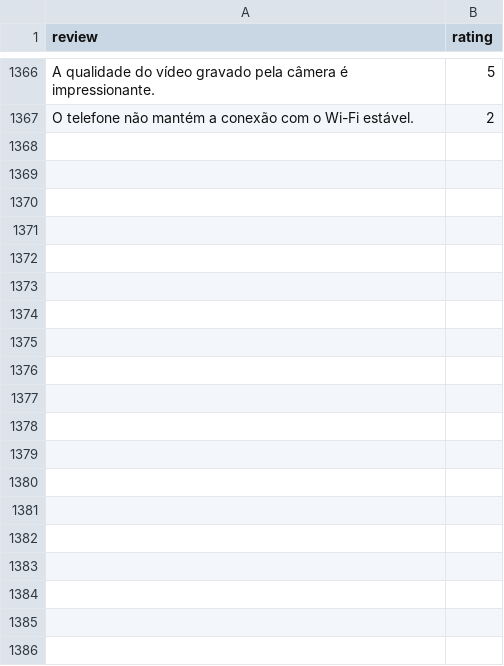
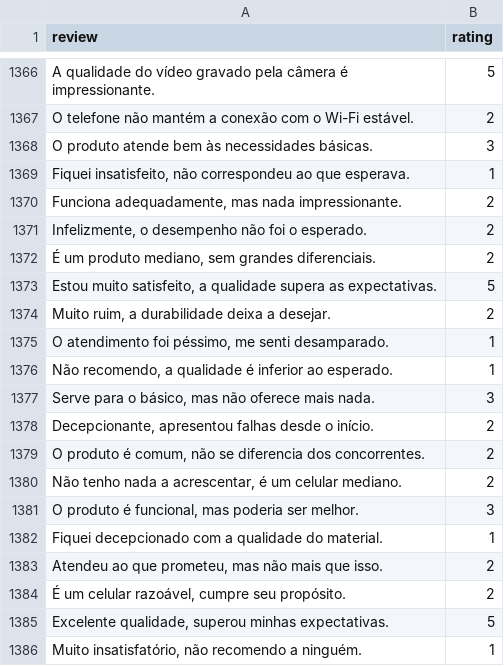
Before and after one commit to lucianoayres/nlp-sentinel, a CSV file: data/reviews.csv, drawn as a sheet; only a part is shown, gaps mark what is left out; the diff covers the shown part only; the diff names each change by its address in the sheet, - before the commit and + after, or states it on an @@ line.

Commit message:
Update reviews.csv

```diff
--- a/data/reviews.csv
+++ b/data/reviews.csv
+row 1368: O produto atende bem às necessidades básicas. | 3
+row 1369: Fiquei insatisfeito, não correspondeu ao que esperava. | 1
+row 1370: Funciona adequadamente, mas nada impressionante. | 2
+row 1371: Infelizmente, o desempenho não foi o esperado. | 2
+row 1372: É um produto mediano, sem grandes diferenciais. | 2
+row 1373: Estou muito satisfeito, a qualidade supera as expectativas. | 5
+row 1374: Muito ruim, a durabilidade deixa a desejar. | 2
+row 1375: O atendimento foi péssimo, me senti desamparado. | 1
+row 1376: Não recomendo, a qualidade é inferior ao esperado. | 1
+row 1377: Serve para o básico, mas não oferece mais nada. | 3
+row 1378: Decepcionante, apresentou falhas desde o início. | 2
+row 1379: O produto é comum, não se diferencia dos concorrentes. | 2
+row 1380: Não tenho nada a acrescentar, é um celular mediano. | 2
+row 1381: O produto é funcional, mas poderia ser melhor. | 3
+row 1382: Fiquei decepcionado com a qualidade do material. | 1
+row 1383: Atendeu ao que prometeu, mas não mais que isso. | 2
+row 1384: É um celular razoável, cumpre seu propósito. | 2
+row 1385: Excelente qualidade, superou minhas expectativas. | 5
+row 1386: Muito insatisfatório, não recomendo a ninguém. | 1
```
Also changed, not shown: 69 added rows elsewhere in this file.
